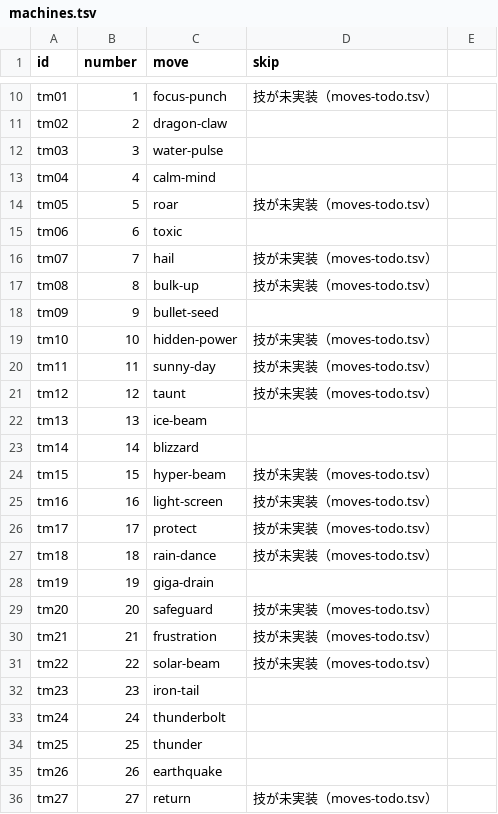
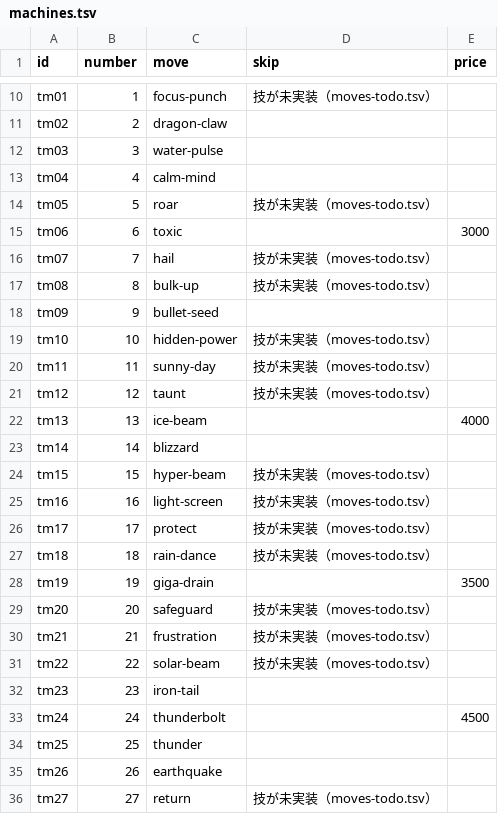
Before and after one commit to takoyaki623/intro_git, a TSV file: packages/data/source/machines.tsv, drawn as a sheet; only a part is shown, gaps mark what is left out; the diff names each change by its address in the sheet, - before the commit and + after, or states it on an @@ line.

```diff
--- a/packages/data/source/machines.tsv
+++ b/packages/data/source/machines.tsv
-E1: (empty)
+E1: price
-E15 (price): (empty)
+E15 (price): 3000
-E22 (price): (empty)
+E22 (price): 4000
-E28 (price): (empty)
+E28 (price): 3500
-E33 (price): (empty)
+E33 (price): 4500
```
Also changed, not shown: packages/data/source/trainer-parties.tsv, packages/data/source/trainers.tsv, 24 other files.
